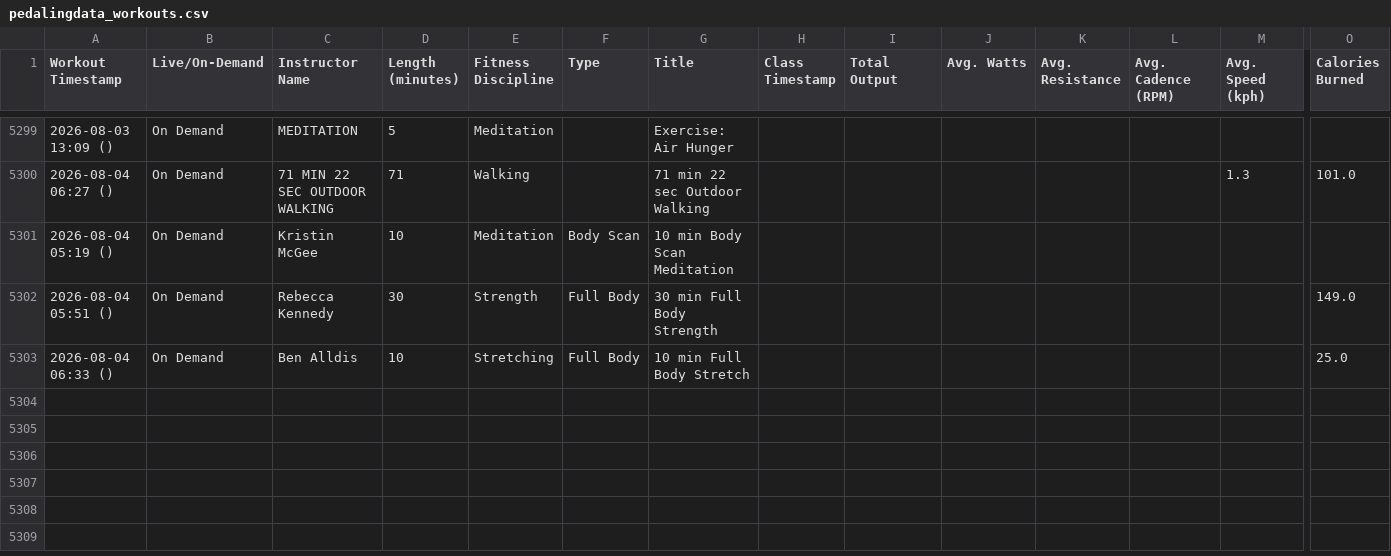
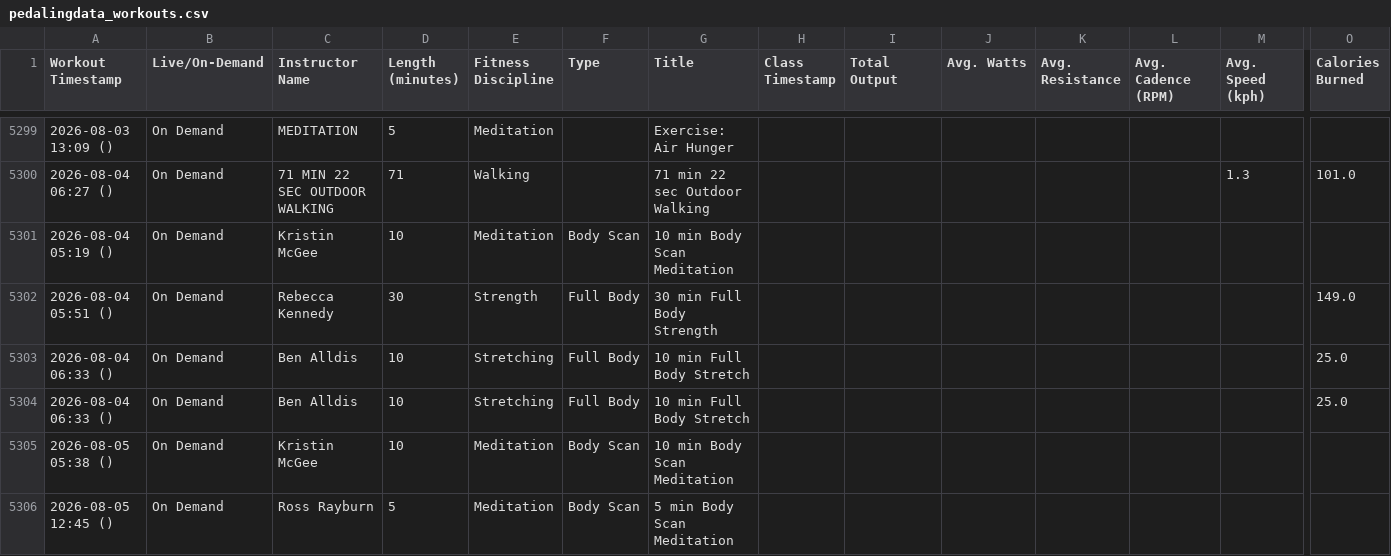
Before and after one commit to soroosj/peloton-dashboard, a CSV file: pedalingdata_workouts.csv, drawn as a sheet; only a part is shown, gaps mark what is left out; rows hold the shown columns only; the diff names each change by its address in the sheet, - before the commit and + after, or states it on an @@ line.

Commit message:
Auto-update CSV 2026-08-05 20:00

```diff
--- a/pedalingdata_workouts.csv
+++ b/pedalingdata_workouts.csv
+row 5304: 2026-08-04 06:33 () | On Demand | Ben Alldis | 10 | Stretching | Full Body | 10 min Full Body Stretch |  |  |  |  |  |  | 25.0
+row 5305: 2026-08-05 05:38 () | On Demand | Kristin McGee | 10 | Meditation | Body Scan | 10 min Body Scan Meditation
+row 5306: 2026-08-05 12:45 () | On Demand | Ross Rayburn | 5 | Meditation | Body Scan | 5 min Body Scan Meditation
```
